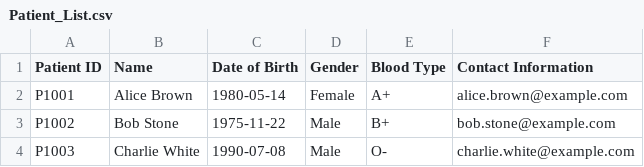
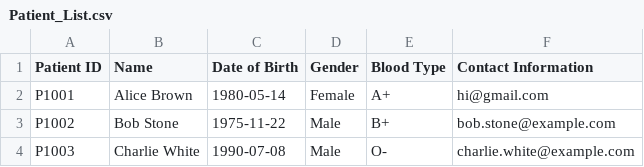
Before and after one commit to kritp03/SC2002-HMS-Group3, a CSV file: HMS/data/Patient_List.csv, drawn as a sheet.

Commit message:
[PATIENT] view and update med record works

```diff
--- a/HMS/data/Patient_List.csv
+++ b/HMS/data/Patient_List.csv
@@ -1,3 +1,3 @@
 Patient ID,Name,Date of Birth,Gender,Blood Type,Contact Information
-P1001,Alice Brown,1980-05-14,Female,A+,alice.brown@example.com
+P1001,Alice Brown,1980-05-14,Female,A+,hi@gmail.com
 P1002,Bob Stone,1975-11-22,Male,B+,bob.stone@example.com
```
Also changed, not shown: 10 other files.
